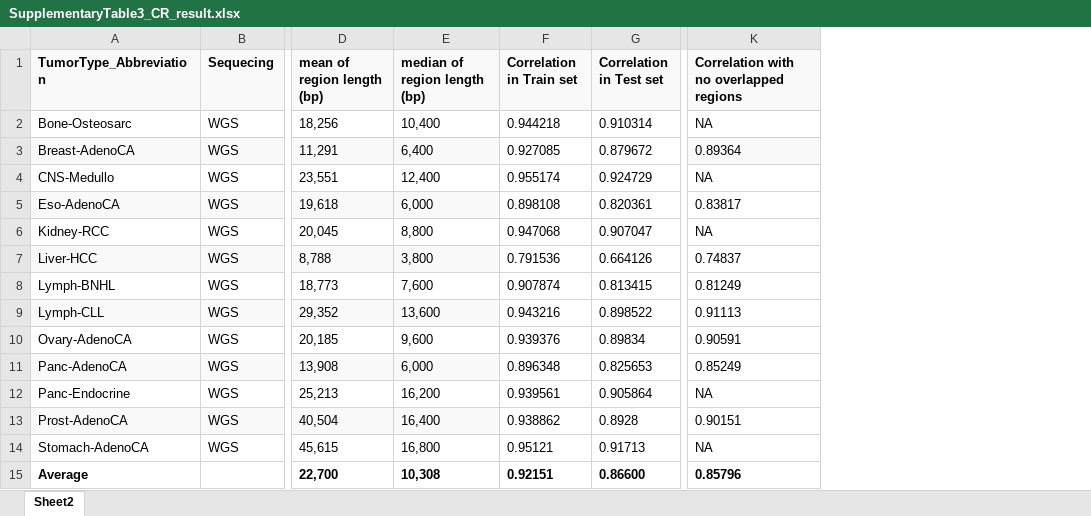
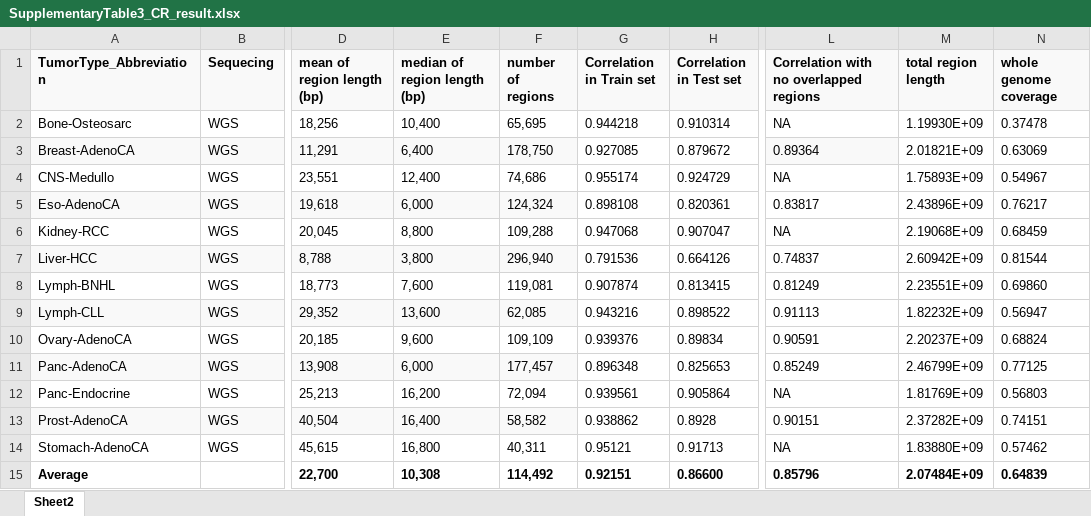
Before and after one commit to Wang-lab-UCSD/SomaticMutation, an Excel workbook: results/supplementaryTables/SupplementaryTable3_CR_result.xlsx, sheet Sheet2, drawn as a sheet; only a part is shown, gaps mark what is left out; values as stored, in another font and other column widths than the file's, no borders; conditional formats not drawn; the diff names each change by its address in the sheet, - before the commit and + after, or states it on an @@ line.

```diff
--- a/results/supplementaryTables/SupplementaryTable3_CR_result.xlsx (sheet Sheet2)
+++ b/results/supplementaryTables/SupplementaryTable3_CR_result.xlsx (sheet Sheet2)
+column F (number of regions), rows 2-15: 65,695 | 178,750 | 74,686 | 124,324 | 109,288 | 296,940 | 119,081 | 62,085 | 109,109 | 177,457 | 72,094 | 58,582 | 40,311 | 114,492
+column M (total region length), rows 2-15: 1.19930E+09 | 2.01821E+09 | 1.75893E+09 | 2.43896E+09 | 2.19068E+09 | 2.60942E+09 | 2.23551E+09 | 1.82232E+09 | 2.20237E+09 | 2.46799E+09 | 1.81769E+09 | 2.37282E+09 | 1.83880E+09 | 2.07484E+09
+column N (whole genome coverage), rows 2-15: 0.37478 | 0.63069 | 0.54967 | 0.76217 | 0.68459 | 0.81544 | 0.69860 | 0.56947 | 0.68824 | 0.77125 | 0.56803 | 0.74151 | 0.57462 | 0.64839
```
Also changed, not shown: formulas that keep their value, 11 other files.
